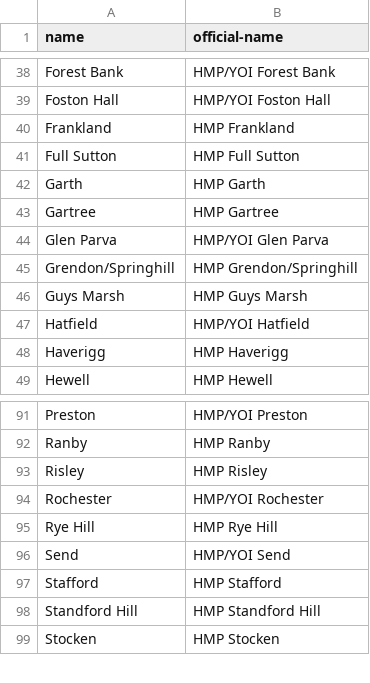
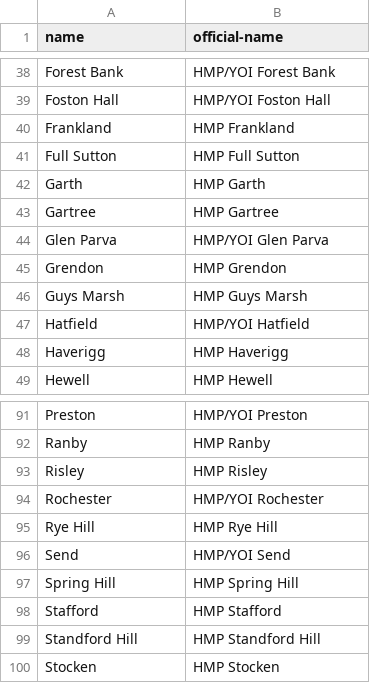
Before and after one commit to symroe/prison-estate-data, a TSV file: lists/prison-map/prisons.tsv, drawn as a sheet; only a part is shown, gaps mark what is left out; removed rows and columns are numbered as before the commit, all else as after; the diff names each change by its address in the sheet, - before the commit and + after, or states it on an @@ line.

Commit message:
Split Grendon and Spring Hill prisons in prison map data
These are operated as separate prisons although they are in the same geographic location.

```diff
--- a/lists/prison-map/prisons.tsv
+++ b/lists/prison-map/prisons.tsv
-row 45: Grendon/Springhill | HMP Grendon/Springhill
+row 45: Grendon | HMP Grendon
+row 97: Spring Hill | HMP Spring Hill
```
